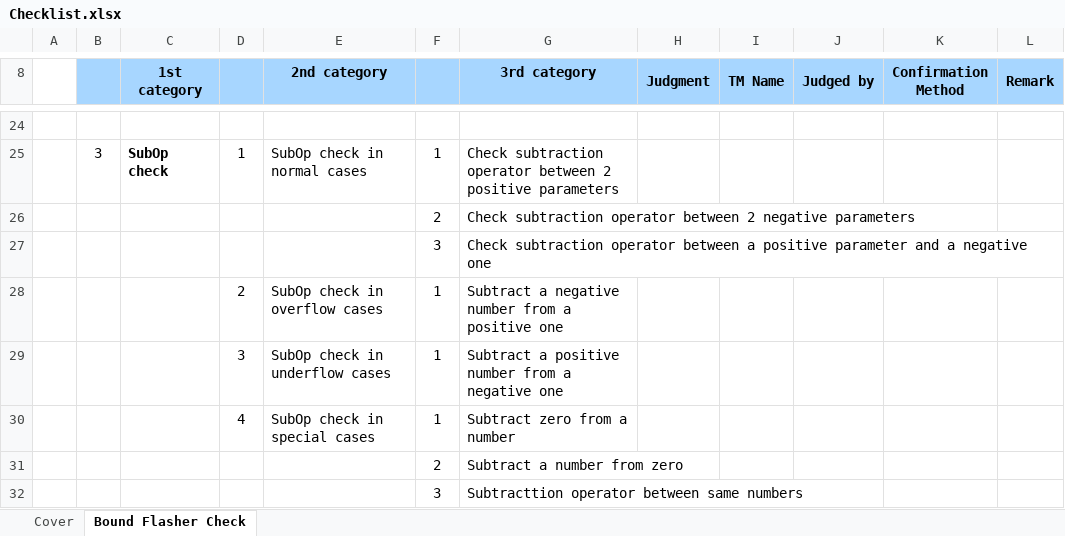
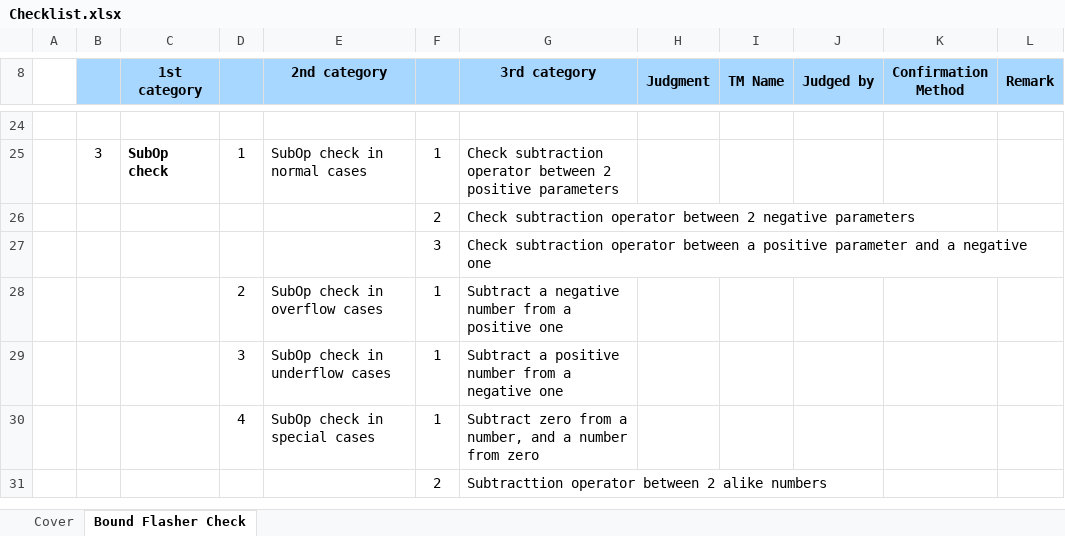
Before and after one commit to kido2k3/FLOATING-POINTING_ALU, an Excel workbook: Checklist.xlsx, sheet Bound Flasher Check, drawn as a sheet; only a part is shown, gaps mark what is left out; values as stored, in another font and other column widths than the file's, no borders; conditional formats not drawn; the diff names each change by its address in the sheet, - before the commit and + after, or states it on an @@ line.

```diff
--- a/Checklist.xlsx (sheet Bound Flasher Check)
+++ b/Checklist.xlsx (sheet Bound Flasher Check)
-G30 (3rd category): Subtract zero from a number
+G30 (3rd category): Subtract zero from a number, and a number from zero
-G31 (3rd category): Subtract a number from zero
+G31 (3rd category): Subtracttion operator between 2 alike numbers
-row 32:  |  |  |  |  | 3 | Subtracttion operator between same numbers
```
Also changed, not shown: 3 other files.
